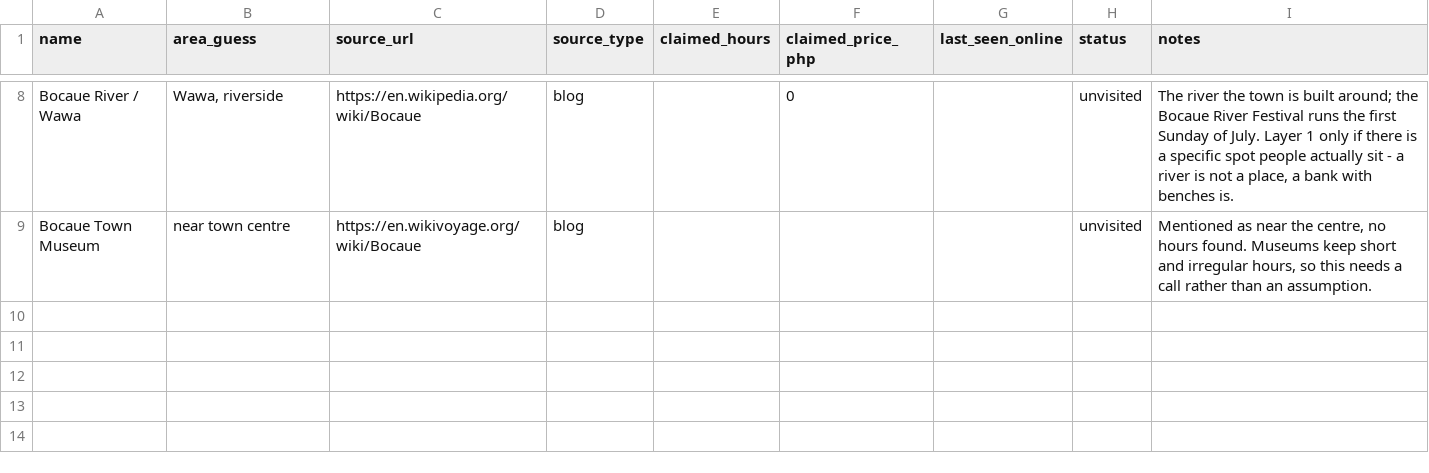
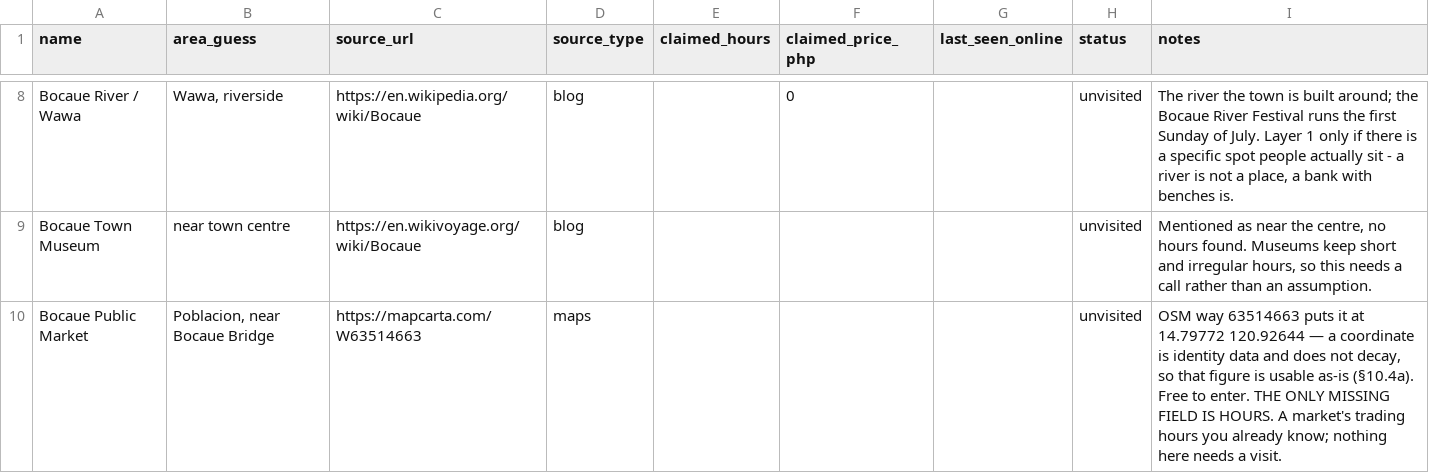
Before and after one commit to ImNatHarvey/amora, a CSV file: supabase/seed/candidates/candidates.csv, drawn as a sheet; only a part is shown, gaps mark what is left out.

Commit message:
research: a real OSM coordinate for the Bocaue public market
Adds the market as a ninth candidate. OSM way 63514663 puts it at
14.79772, 120.92644 — and a coordinate is identity data that does not
decay, so §10.4a already allows that figure to be used as-is rather than
re-measured at the door.

The coordinate goes in the notes field, deliberately, not in a column.
candidates.csv having no lat/lng is not an oversight, it is the mechanism
that stops this file becoming places.csv by copy-paste — re-verified here,
and the import still exits 1 on assertHeaders naming all sixteen missing
columns.

What this row demonstrates is how little is left on a public place: name,
area, coordinate and a price of zero are all established. Hours are the
only field standing between it and a curated row, and a market's trading
hours are not something anyone in Bocaue needs to travel to learn.

```diff
--- a/supabase/seed/candidates/candidates.csv
+++ b/supabase/seed/candidates/candidates.csv
@@ -9 +9,2 @@ Bocaue River / Wawa,"Wawa, riverside",https://en.wikipedia.org/wiki/Bocaue,blog,
 Bocaue Town Museum,near town centre,https://en.wikivoyage.org/wiki/Bocaue,blog,,,,unvisited,"Mentioned as near the centre, no hours found. Museums keep short and irregular hours, so this needs a call rather than an assumption."
+Bocaue Public Market,"Poblacion, near Bocaue Bridge",https://mapcarta.com/W63514663,maps,,,,unvisited,"OSM way 63514663 puts it at 14.79772 120.92644 — a coordinate is identity data and does not decay, so that figure is usable as-is (§10.4a). Free to enter. THE ONLY MISSING FIELD IS HOURS. A market's trading hours you already know; nothing here needs a visit."
```
